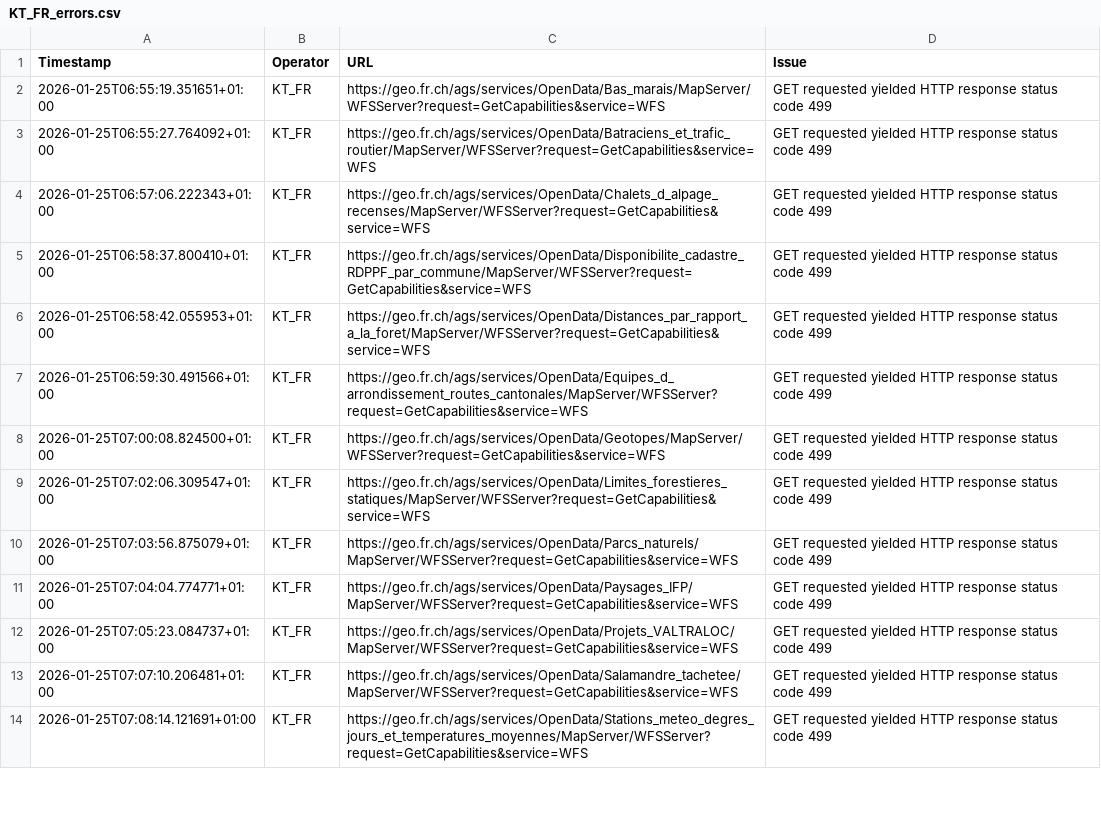
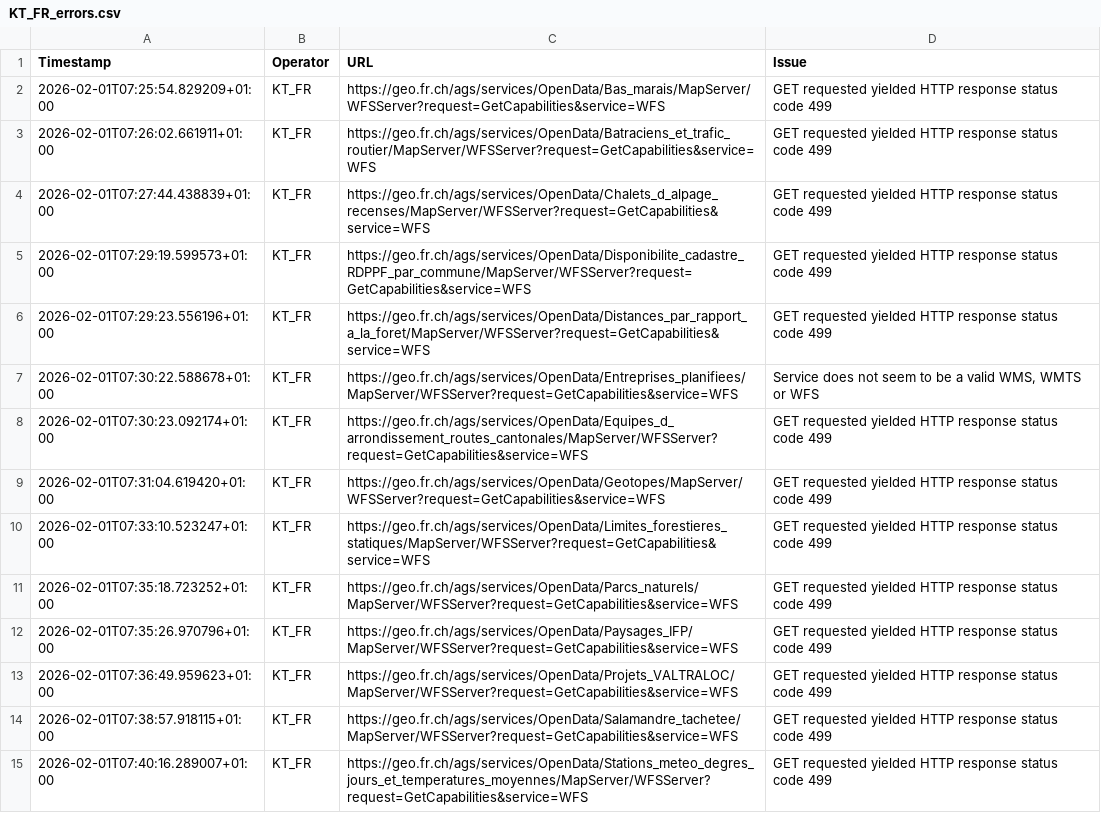
Before and after one commit to davidoesch/geoservice_harvester_poc, a CSV file: tools/KT_FR_errors.csv, drawn as a sheet; only a part is shown; the diff covers the shown part only.

```diff
--- a/tools/KT_FR_errors.csv
+++ b/tools/KT_FR_errors.csv
@@ -1,14 +1,15 @@
 Timestamp,Operator,URL,Issue
-2026-01-25T06:55:19.351651+01:00,KT_FR,https://geo.fr.ch/ags/services/OpenData/Bas_marais/MapServer/WFSServer?request=GetCapabilities&service=WFS,"GET requested yielded HTTP response status code 499"
-2026-01-25T06:55:27.764092+01:00,KT_FR,https://geo.fr.ch/ags/services/OpenData/Batraciens_et_trafic_routier/MapServer/WFSServer?request=GetCapabilities&service=WFS,"GET requested yielded HTTP response status code 499"
-2026-01-25T06:57:06.222343+01:00,KT_FR,https://geo.fr.ch/ags/services/OpenData/Chalets_d_alpage_recenses/MapServer/WFSServer?request=GetCapabilities&service=WFS,"GET requested yielded HTTP response status code 499"
-2026-01-25T06:58:37.800410+01:00,KT_FR,https://geo.fr.ch/ags/services/OpenData/Disponibilite_cadastre_RDPPF_par_commune/MapServer/WFSServer?request=GetCapabilities&service=WFS,"GET requested yielded HTTP response status code 499"
-2026-01-25T06:58:42.055953+01:00,KT_FR,https://geo.fr.ch/ags/services/OpenData/Distances_par_rapport_a_la_foret/MapServer/WFSServer?request=GetCapabilities&service=WFS,"GET requested yielded HTTP response status code 499"
-2026-01-25T06:59:30.491566+01:00,KT_FR,https://geo.fr.ch/ags/services/OpenData/Equipes_d_arrondissement_routes_cantonales/MapServer/WFSServer?request=GetCapabilities&service=WFS,"GET requested yielded HTTP response status code 499"
-2026-01-25T07:00:08.824500+01:00,KT_FR,https://geo.fr.ch/ags/services/OpenData/Geotopes/MapServer/WFSServer?request=GetCapabilities&service=WFS,"GET requested yielded HTTP response status code 499"
-2026-01-25T07:02:06.309547+01:00,KT_FR,https://geo.fr.ch/ags/services/OpenData/Limites_forestieres_statiques/MapServer/WFSServer?request=GetCapabilities&service=WFS,"GET requested yielded HTTP response status code 499"
-2026-01-25T07:03:56.875079+01:00,KT_FR,https://geo.fr.ch/ags/services/OpenData/Parcs_naturels/MapServer/WFSServer?request=GetCapabilities&service=WFS,"GET requested yielded HTTP response status code 499"
-2026-01-25T07:04:04.774771+01:00,KT_FR,https://geo.fr.ch/ags/services/OpenData/Paysages_IFP/MapServer/WFSServer?request=GetCapabilities&service=WFS,"GET requested yielded HTTP response status code 499"
-2026-01-25T07:05:23.084737+01:00,KT_FR,https://geo.fr.ch/ags/services/OpenData/Projets_VALTRALOC/MapServer/WFSServer?request=GetCapabilities&service=WFS,"GET requested yielded HTTP response status code 499"
-2026-01-25T07:07:10.206481+01:00,KT_FR,https://geo.fr.ch/ags/services/OpenData/Salamandre_tachetee/MapServer/WFSServer?request=GetCapabilities&service=WFS,"GET requested yielded HTTP response status code 499"
-2026-01-25T07:08:14.121691+01:00,KT_FR,https://geo.fr.ch/ags/services/OpenData/Stations_meteo_degres_jours_et_temperatures_moyennes/MapServer/WFSServer?request=GetCapabilities&service=WFS,"GET requested yielded HTTP response status code 499"
+2026-02-01T07:25:54.829209+01:00,KT_FR,https://geo.fr.ch/ags/services/OpenData/Bas_marais/MapServer/WFSServer?request=GetCapabilities&service=WFS,"GET requested yielded HTTP response status code 499"
+2026-02-01T07:26:02.661911+01:00,KT_FR,https://geo.fr.ch/ags/services/OpenData/Batraciens_et_trafic_routier/MapServer/WFSServer?request=GetCapabilities&service=WFS,"GET requested yielded HTTP response status code 499"
+2026-02-01T07:27:44.438839+01:00,KT_FR,https://geo.fr.ch/ags/services/OpenData/Chalets_d_alpage_recenses/MapServer/WFSServer?request=GetCapabilities&service=WFS,"GET requested yielded HTTP response status code 499"
+2026-02-01T07:29:19.599573+01:00,KT_FR,https://geo.fr.ch/ags/services/OpenData/Disponibilite_cadastre_RDPPF_par_commune/MapServer/WFSServer?request=GetCapabilities&service=WFS,"GET requested yielded HTTP response status code 499"
+2026-02-01T07:29:23.556196+01:00,KT_FR,https://geo.fr.ch/ags/services/OpenData/Distances_par_rapport_a_la_foret/MapServer/WFSServer?request=GetCapabilities&service=WFS,"GET requested yielded HTTP response status code 499"
+2026-02-01T07:30:22.588678+01:00,KT_FR,https://geo.fr.ch/ags/services/OpenData/Entreprises_planifiees/MapServer/WFSServer?request=GetCapabilities&service=WFS,"Service does not seem to be a valid WMS, WMTS or WFS"
+2026-02-01T07:30:23.092174+01:00,KT_FR,https://geo.fr.ch/ags/services/OpenData/Equipes_d_arrondissement_routes_cantonales/MapServer/WFSServer?request=GetCapabilities&service=WFS,"GET requested yielded HTTP response status code 499"
+2026-02-01T07:31:04.619420+01:00,KT_FR,https://geo.fr.ch/ags/services/OpenData/Geotopes/MapServer/WFSServer?request=GetCapabilities&service=WFS,"GET requested yielded HTTP response status code 499"
+2026-02-01T07:33:10.523247+01:00,KT_FR,https://geo.fr.ch/ags/services/OpenData/Limites_forestieres_statiques/MapServer/WFSServer?request=GetCapabilities&service=WFS,"GET requested yielded HTTP response status code 499"
+2026-02-01T07:35:18.723252+01:00,KT_FR,https://geo.fr.ch/ags/services/OpenData/Parcs_naturels/MapServer/WFSServer?request=GetCapabilities&service=WFS,"GET requested yielded HTTP response status code 499"
+2026-02-01T07:35:26.970796+01:00,KT_FR,https://geo.fr.ch/ags/services/OpenData/Paysages_IFP/MapServer/WFSServer?request=GetCapabilities&service=WFS,"GET requested yielded HTTP response status code 499"
+2026-02-01T07:36:49.959623+01:00,KT_FR,https://geo.fr.ch/ags/services/OpenData/Projets_VALTRALOC/MapServer/WFSServer?request=GetCapabilities&service=WFS,"GET requested yielded HTTP response status code 499"
+2026-02-01T07:38:57.918115+01:00,KT_FR,https://geo.fr.ch/ags/services/OpenData/Salamandre_tachetee/MapServer/WFSServer?request=GetCapabilities&service=WFS,"GET requested yielded HTTP response status code 499"
+2026-02-01T07:40:16.289007+01:00,KT_FR,https://geo.fr.ch/ags/services/OpenData/Stations_meteo_degres_jours_et_temperatures_moyennes/MapServer/WFSServer?request=GetCapabilities&service=WFS,"GET requested yielded HTTP response status code 499"
```
Also changed, not shown: 1 added row, 1 removed row and 23 edited cells elsewhere in this file, tools/Geodienste_errors.csv, tools/KT_GE_errors.csv, 7 other files.
